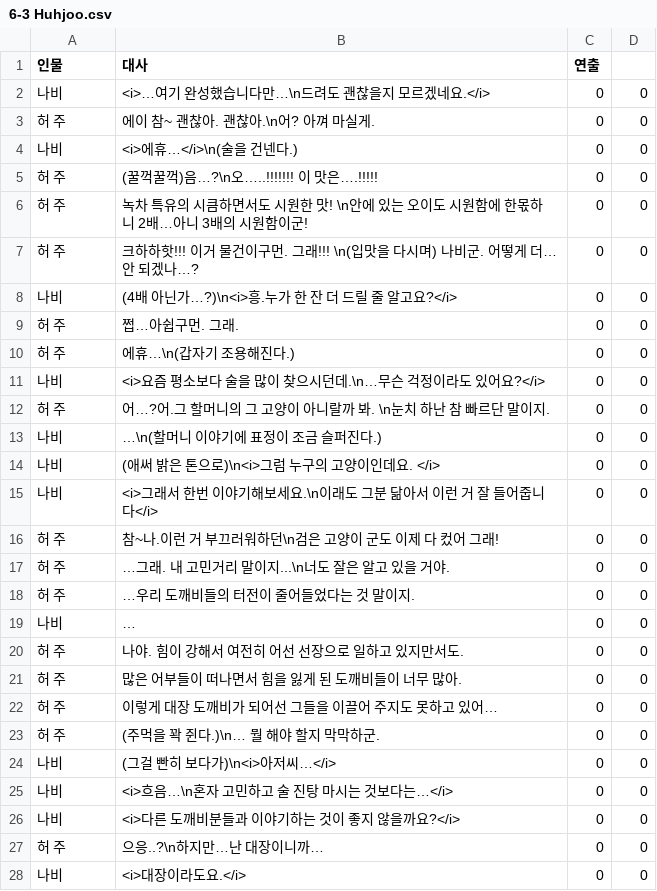
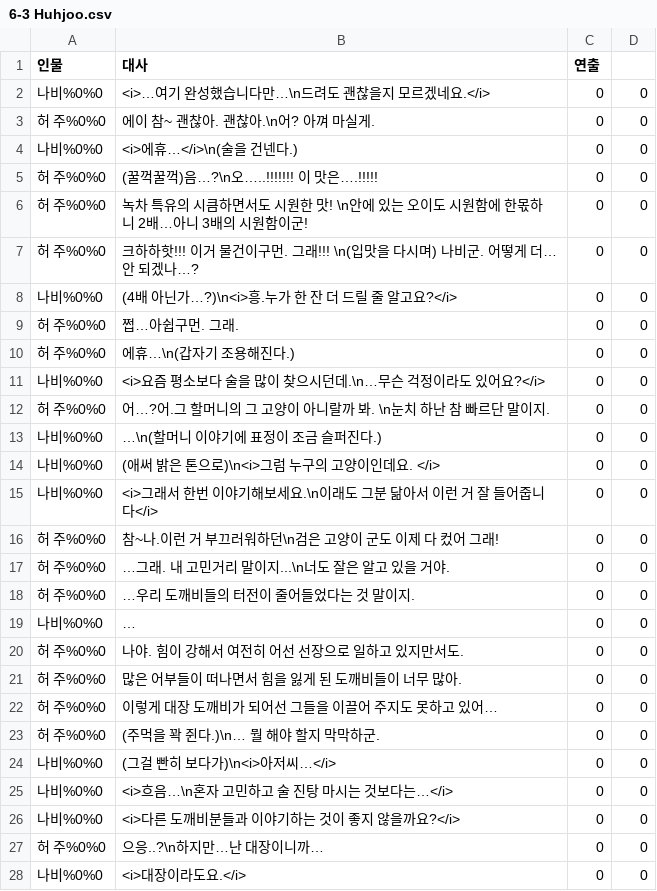
Before and after one commit to nunsori/CtrlzStudio_min, a CSV file: Assets/Dialog/6-3 Huhjoo.csv, drawn as a sheet; only a part is shown; the diff covers the shown part only.

```diff
--- a/Assets/Dialog/6-3 Huhjoo.csv
+++ b/Assets/Dialog/6-3 Huhjoo.csv
@@ -1,28 +1,28 @@
 인물,대사,연출,
-나비,<i>…여기 완성했습니다만…\n드려도 괜찮을지 모르겠네요.</i>,0,0
-허 주,에이 참~ 괜찮아. 괜찮아.\n어? 아껴 마실게.,0,0
-나비,<i>에휴…</i>\n(술을 건넨다.),0,0
-허 주,(꿀꺽꿀꺽)음…?\n오…..!!!!!!! 이 맛은….!!!!!,0,0
-허 주,녹차 특유의 시큼하면서도 시원한 맛! \n안에 있는 오이도 시원함에 한몫하니 2배…아니 3배의 시원함이군! ,0,0
-허 주,크하하핫!!! 이거 물건이구먼. 그래!!! \n(입맛을 다시며) 나비군. 어떻게 더…안 되겠나…?,0,0
-나비,(4배 아닌가…?)\n<i>흥.누가 한 잔 더 드릴 줄 알고요?</i>,0,0
-허 주,쩝…아쉽구먼. 그래.,0,0
-허 주,에휴…\n(갑자기 조용해진다.),0,0
-나비,<i>요즘 평소보다 술을 많이 찾으시던데.\n…무슨 걱정이라도 있어요?</i>,0,0
-허 주,어…?어.그 할머니의 그 고양이 아니랄까 봐. \n눈치 하난 참 빠르단 말이지.,0,0
-나비,…\n(할머니 이야기에 표정이 조금 슬퍼진다.),0,0
-나비,(애써 밝은 톤으로)\n<i>그럼 누구의 고양이인데요. </i>,0,0
-나비,<i>그래서 한번 이야기해보세요.\n이래도 그분 닮아서 이런 거 잘 들어줍니다</i>,0,0
-허 주,참~나.이런 거 부끄러워하던\n검은 고양이 군도 이제 다 컸어 그래!,0,0
-허 주,…그래. 내 고민거리 말이지...\n너도 잘은 알고 있을 거야.,0,0
-허 주,…우리 도깨비들의 터전이 줄어들었다는 것 말이지.,0,0
-나비,…,0,0
-허 주,나야. 힘이 강해서 여전히 어선 선장으로 일하고 있지만서도.,0,0
-허 주,많은 어부들이 떠나면서 힘을 잃게 된 도깨비들이 너무 많아.,0,0
-허 주,이렇게 대장 도깨비가 되어선 그들을 이끌어 주지도 못하고 있어… ,0,0
-허 주,(주먹을 꽉 쥔다.)\n… 뭘 해야 할지 막막하군. ,0,0
-나비,(그걸 빤히 보다가)\n<i>아저씨…</i>,0,0
-나비,<i>흐음…\n혼자 고민하고 술 진탕 마시는 것보다는…</i>,0,0
-나비,<i>다른 도깨비분들과 이야기하는 것이 좋지 않을까요?</i>,0,0
-허 주,으응..?\n하지만…난 대장이니까…,0,0
-나비,<i>대장이라도요.</i>,0,0
+나비%0%0,<i>…여기 완성했습니다만…\n드려도 괜찮을지 모르겠네요.</i>,0,0
+허 주%0%0,에이 참~ 괜찮아. 괜찮아.\n어? 아껴 마실게.,0,0
+나비%0%0,<i>에휴…</i>\n(술을 건넨다.),0,0
+허 주%0%0,(꿀꺽꿀꺽)음…?\n오…..!!!!!!! 이 맛은….!!!!!,0,0
+허 주%0%0,녹차 특유의 시큼하면서도 시원한 맛! \n안에 있는 오이도 시원함에 한몫하니 2배…아니 3배의 시원함이군! ,0,0
+허 주%0%0,크하하핫!!! 이거 물건이구먼. 그래!!! \n(입맛을 다시며) 나비군. 어떻게 더…안 되겠나…?,0,0
+나비%0%0,(4배 아닌가…?)\n<i>흥.누가 한 잔 더 드릴 줄 알고요?</i>,0,0
+허 주%0%0,쩝…아쉽구먼. 그래.,0,0
+허 주%0%0,에휴…\n(갑자기 조용해진다.),0,0
+나비%0%0,<i>요즘 평소보다 술을 많이 찾으시던데.\n…무슨 걱정이라도 있어요?</i>,0,0
+허 주%0%0,어…?어.그 할머니의 그 고양이 아니랄까 봐. \n눈치 하난 참 빠르단 말이지.,0,0
+나비%0%0,…\n(할머니 이야기에 표정이 조금 슬퍼진다.),0,0
+나비%0%0,(애써 밝은 톤으로)\n<i>그럼 누구의 고양이인데요. </i>,0,0
+나비%0%0,<i>그래서 한번 이야기해보세요.\n이래도 그분 닮아서 이런 거 잘 들어줍니다</i>,0,0
+허 주%0%0,참~나.이런 거 부끄러워하던\n검은 고양이 군도 이제 다 컸어 그래!,0,0
+허 주%0%0,…그래. 내 고민거리 말이지...\n너도 잘은 알고 있을 거야.,0,0
+허 주%0%0,…우리 도깨비들의 터전이 줄어들었다는 것 말이지.,0,0
+나비%0%0,…,0,0
+허 주%0%0,나야. 힘이 강해서 여전히 어선 선장으로 일하고 있지만서도.,0,0
+허 주%0%0,많은 어부들이 떠나면서 힘을 잃게 된 도깨비들이 너무 많아.,0,0
+허 주%0%0,이렇게 대장 도깨비가 되어선 그들을 이끌어 주지도 못하고 있어… ,0,0
+허 주%0%0,(주먹을 꽉 쥔다.)\n… 뭘 해야 할지 막막하군. ,0,0
+나비%0%0,(그걸 빤히 보다가)\n<i>아저씨…</i>,0,0
+나비%0%0,<i>흐음…\n혼자 고민하고 술 진탕 마시는 것보다는…</i>,0,0
+나비%0%0,<i>다른 도깨비분들과 이야기하는 것이 좋지 않을까요?</i>,0,0
+허 주%0%0,으응..?\n하지만…난 대장이니까…,0,0
+나비%0%0,<i>대장이라도요.</i>,0,0
```
Also changed, not shown: 22 edited cells elsewhere in this file, Assets/Dialog/3-1 Miho.csv, Assets/Dialog/6-1 Huhjoo.csv, 4 other files.
